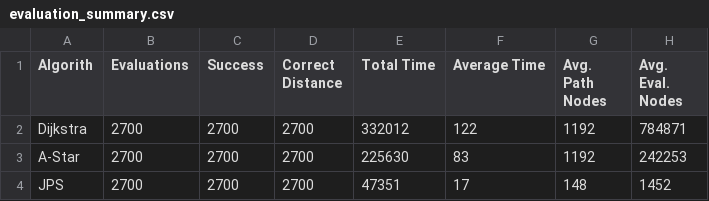
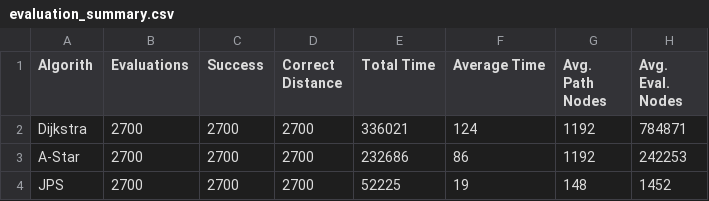
Before and after one commit to Marko-S-O/TKT20010, a CSV file: TestResults/evaluation_summary.csv, drawn as a sheet.

```diff
--- a/TestResults/evaluation_summary.csv
+++ b/TestResults/evaluation_summary.csv
@@ -1,4 +1,4 @@
 Algorith,Evaluations,Success,Correct Distance,Total Time,Average Time,Avg. Path Nodes,Avg. Eval. Nodes
-Dijkstra,2700,2700,2700,332012,122,1192,784871
-A-Star,2700,2700,2700,225630,83,1192,242253
-JPS,2700,2700,2700,47351,17,148,1452
+Dijkstra,2700,2700,2700,336021,124,1192,784871
+A-Star,2700,2700,2700,232686,86,1192,242253
+JPS,2700,2700,2700,52225,19,148,1452
```
Also changed, not shown: TestResults/evaluation_details.csv.
